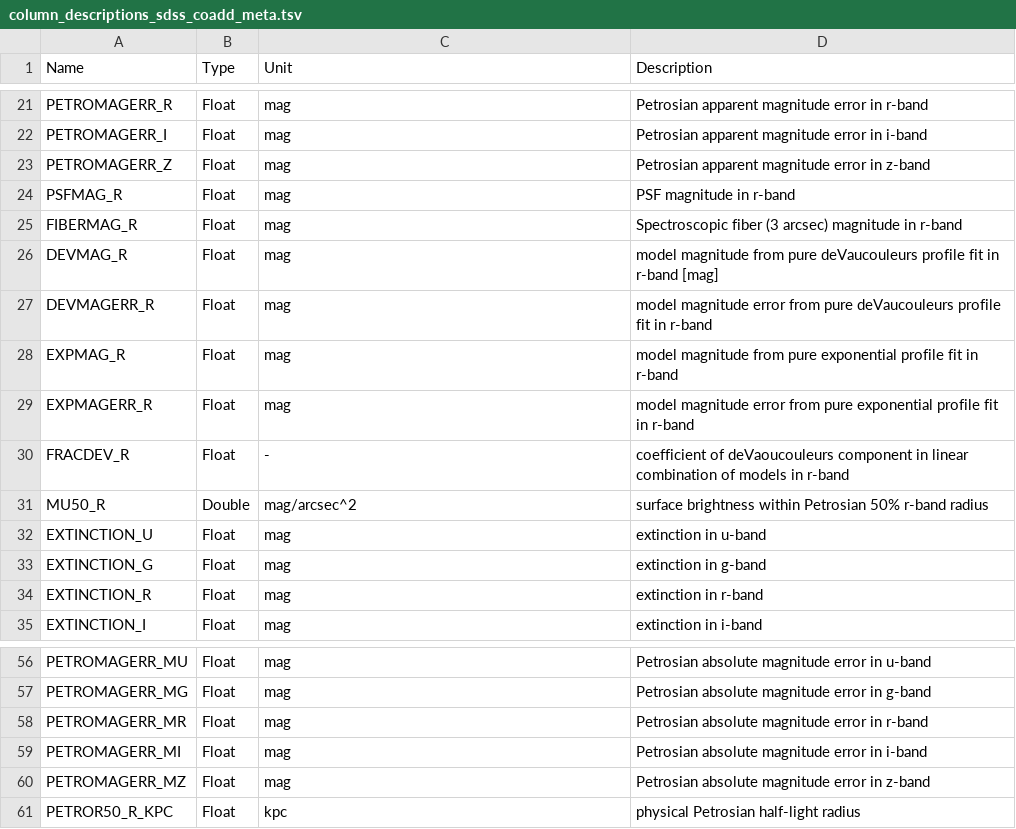
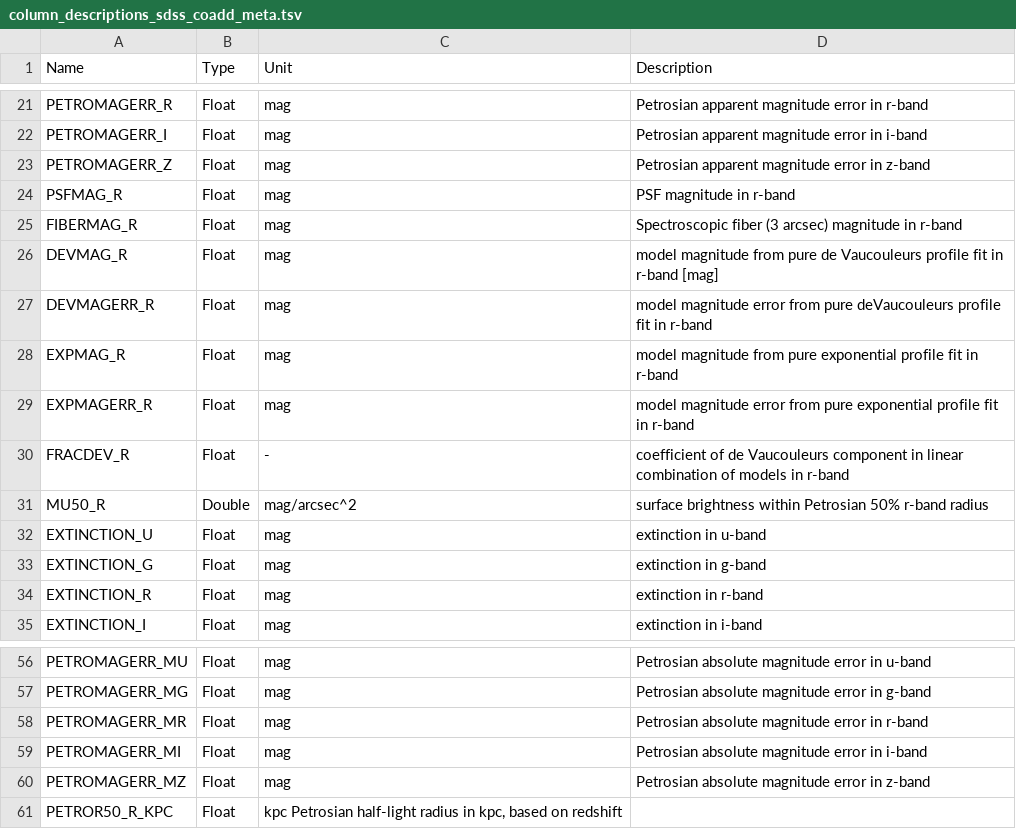
Before and after one commit to willettk/gzhubble, a TSV file: column_descriptions/column_descriptions_sdss_coadd_meta.tsv, drawn as a sheet; only a part is shown, gaps mark what is left out.

Commit message:
Typo in de Vaucouleurs

```diff
--- a/column_descriptions/column_descriptions_sdss_coadd_meta.tsv
+++ b/column_descriptions/column_descriptions_sdss_coadd_meta.tsv
@@ -25,3 +25,3 @@ PSFMAG_R	Float	mag	PSF magnitude in r-band
 FIBERMAG_R	Float	mag	Spectroscopic fiber (3 arcsec) magnitude in r-band
-DEVMAG_R	Float	mag	model magnitude from pure deVaucouleurs profile fit in r-band [mag]
+DEVMAG_R	Float	mag	model magnitude from pure de Vaucouleurs profile fit in r-band [mag]
 DEVMAGERR_R	Float	mag	model magnitude error from pure deVaucouleurs profile fit in r-band
@@ -29,3 +29,3 @@ EXPMAG_R	Float	mag	model magnitude from pure exponential profile fit in r-band
 EXPMAGERR_R	Float	mag	model magnitude error from pure exponential profile fit in r-band
-FRACDEV_R	Float	-	coefficient of deVaoucouleurs component in linear combination of models in r-band
+FRACDEV_R	Float	-	coefficient of de Vaucouleurs component in linear combination of models in r-band
 MU50_R	Double	mag/arcsec^2	surface brightness within Petrosian 50% r-band radius
@@ -60,2 +60,2 @@ PETROMAGERR_MI	Float	mag	Petrosian absolute magnitude error in i-band
 PETROMAGERR_MZ	Float	mag	Petrosian absolute magnitude error in z-band
-PETROR50_R_KPC	Float	kpc	physical Petrosian half-light radius
+PETROR50_R_KPC	Float	kpc Petrosian half-light radius in kpc, based on redshift
```
